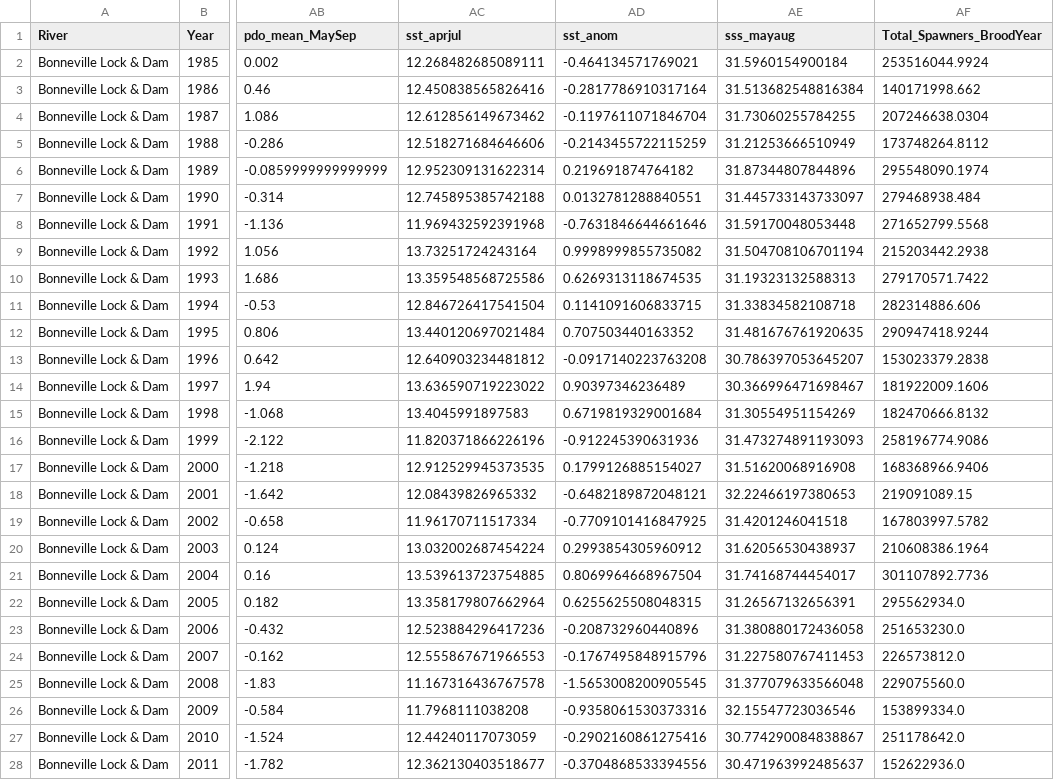
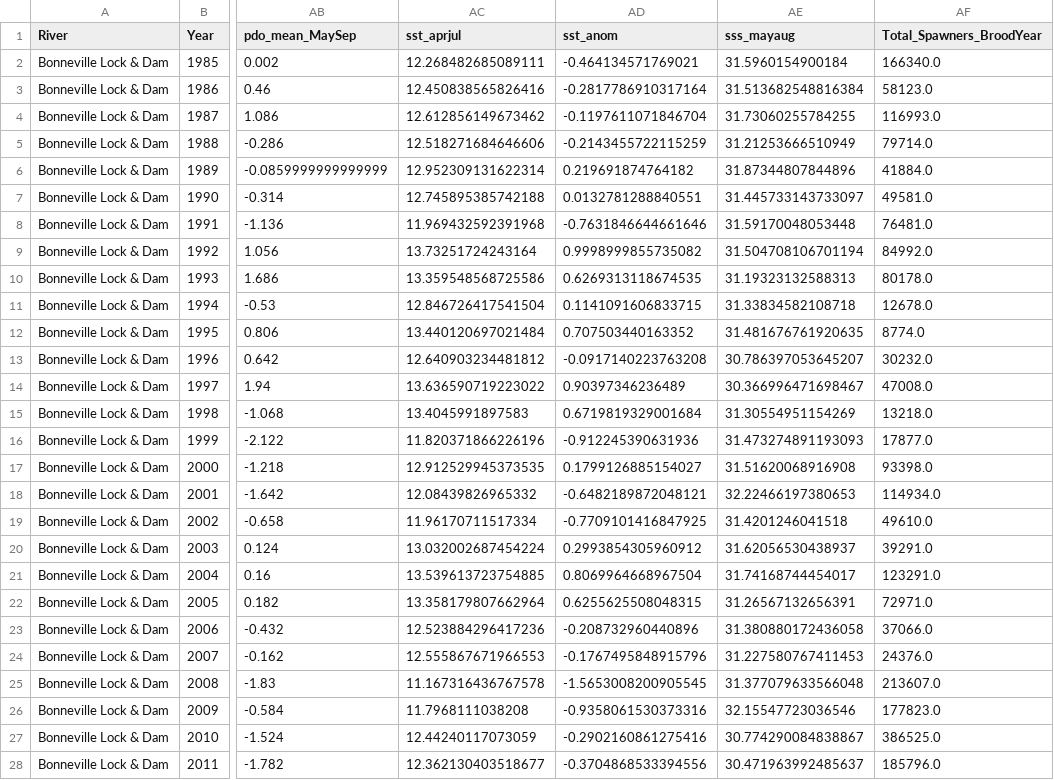
Before and after one commit to schmidj/PredictSalmonRuns, a CSV file: data/ColumbiaRiver_FeatureSet_For_Model.csv, drawn as a sheet; only a part is shown, gaps mark what is left out; the diff covers the shown part only; the diff names each change by its address in the sheet, - before the commit and + after, or states it on an @@ line.

```diff
--- a/data/ColumbiaRiver_FeatureSet_For_Model.csv
+++ b/data/ColumbiaRiver_FeatureSet_For_Model.csv
-AF2 (Total_Spawners_BroodYear): 253516044.9924
+AF2 (Total_Spawners_BroodYear): 166340.0
-AF3 (Total_Spawners_BroodYear): 140171998.662
+AF3 (Total_Spawners_BroodYear): 58123.0
-AF4 (Total_Spawners_BroodYear): 207246638.0304
+AF4 (Total_Spawners_BroodYear): 116993.0
-AF5 (Total_Spawners_BroodYear): 173748264.8112
+AF5 (Total_Spawners_BroodYear): 79714.0
-AF6 (Total_Spawners_BroodYear): 295548090.1974
+AF6 (Total_Spawners_BroodYear): 41884.0
-AF7 (Total_Spawners_BroodYear): 279468938.484
+AF7 (Total_Spawners_BroodYear): 49581.0
-AF8 (Total_Spawners_BroodYear): 271652799.5568
+AF8 (Total_Spawners_BroodYear): 76481.0
-AF9 (Total_Spawners_BroodYear): 215203442.2938
+AF9 (Total_Spawners_BroodYear): 84992.0
-AF10 (Total_Spawners_BroodYear): 279170571.7422
+AF10 (Total_Spawners_BroodYear): 80178.0
-AF11 (Total_Spawners_BroodYear): 282314886.606
+AF11 (Total_Spawners_BroodYear): 12678.0
-AF12 (Total_Spawners_BroodYear): 290947418.9244
+AF12 (Total_Spawners_BroodYear): 8774.0
-AF13 (Total_Spawners_BroodYear): 153023379.2838
+AF13 (Total_Spawners_BroodYear): 30232.0
-AF14 (Total_Spawners_BroodYear): 181922009.1606
+AF14 (Total_Spawners_BroodYear): 47008.0
-AF15 (Total_Spawners_BroodYear): 182470666.8132
+AF15 (Total_Spawners_BroodYear): 13218.0
-AF16 (Total_Spawners_BroodYear): 258196774.9086
+AF16 (Total_Spawners_BroodYear): 17877.0
-AF17 (Total_Spawners_BroodYear): 168368966.9406
+AF17 (Total_Spawners_BroodYear): 93398.0
-AF18 (Total_Spawners_BroodYear): 219091089.15
+AF18 (Total_Spawners_BroodYear): 114934.0
-AF19 (Total_Spawners_BroodYear): 167803997.5782
+AF19 (Total_Spawners_BroodYear): 49610.0
-AF20 (Total_Spawners_BroodYear): 210608386.1964
+AF20 (Total_Spawners_BroodYear): 39291.0
-AF21 (Total_Spawners_BroodYear): 301107892.7736
+AF21 (Total_Spawners_BroodYear): 123291.0
-AF22 (Total_Spawners_BroodYear): 295562934.0
+AF22 (Total_Spawners_BroodYear): 72971.0
-AF23 (Total_Spawners_BroodYear): 251653230.0
+AF23 (Total_Spawners_BroodYear): 37066.0
-AF24 (Total_Spawners_BroodYear): 226573812.0
+AF24 (Total_Spawners_BroodYear): 24376.0
-AF25 (Total_Spawners_BroodYear): 229075560.0
+AF25 (Total_Spawners_BroodYear): 213607.0
-AF26 (Total_Spawners_BroodYear): 153899334.0
+AF26 (Total_Spawners_BroodYear): 177823.0
-AF27 (Total_Spawners_BroodYear): 251178642.0
+AF27 (Total_Spawners_BroodYear): 386525.0
-AF28 (Total_Spawners_BroodYear): 152622936.0
+AF28 (Total_Spawners_BroodYear): 185796.0
```
Also changed, not shown: 11 edited cells elsewhere in this file, data/BristolBay_FeatureSet_For_Model.csv, data/Combined_FeatureSet_For_Model.csv, 3 other files.
